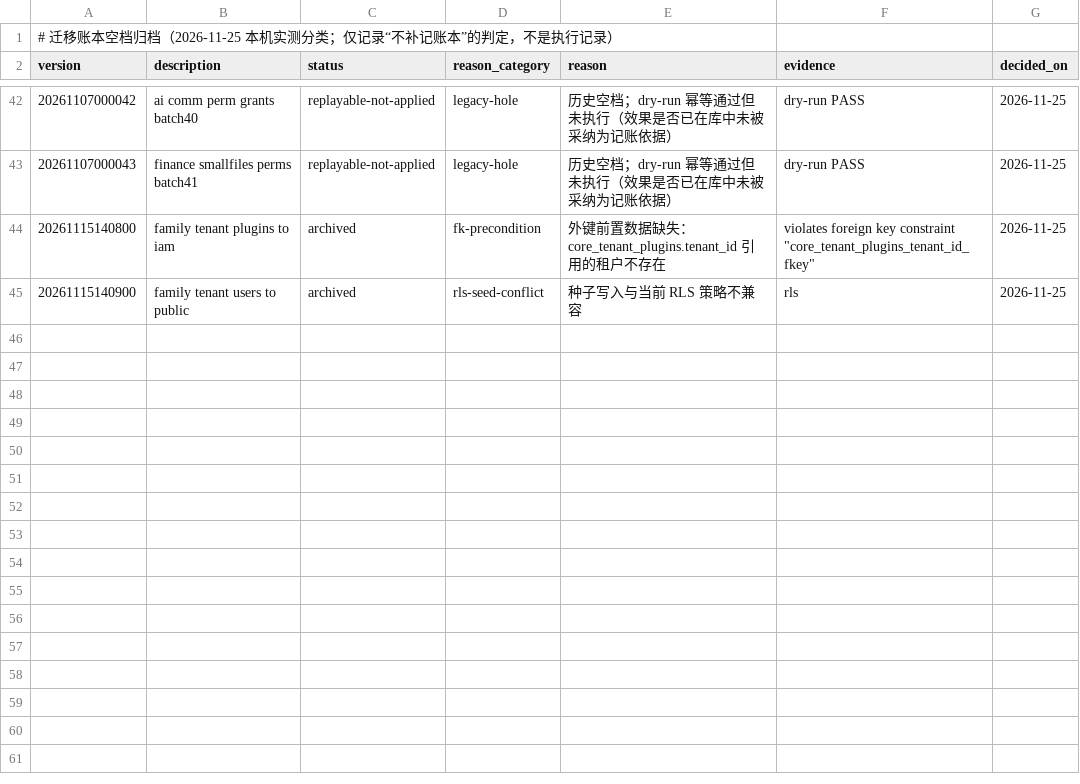
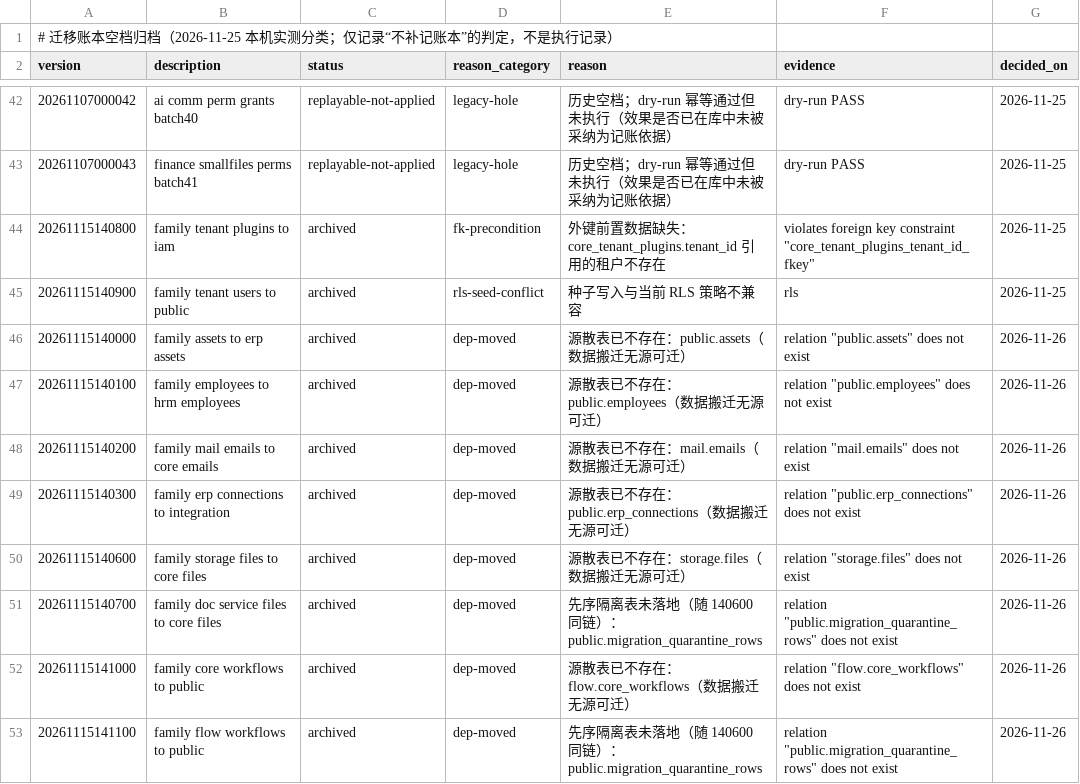
Before and after one commit to paulwy/TOPEMS, a TSV file: database/migrations-archive.tsv, drawn as a sheet; only a part is shown, gaps mark what is left out.

Commit message:
docs(db): v1.130 历史缺口迁移分级复核补齐
- 12 条本机/prod 双未记候选 dry-run 定性：3 PASS 归常规待办不表；
  8 条 family 搬迁源散表/先序隔离表不存在 → 归档 archived/dep-moved；
  1 条 status-widen 约束漂移被断言中止 → 判读 prod-directed
- 现归档 51（archived 19/replayable 32）、判读 30；结构门禁绿、prod 互斥合规
- 登记另案口径债：既有 28 条判读行 prod 已记账，门禁互斥规则与表语义错位

```diff
--- a/database/migrations-archive.tsv
+++ b/database/migrations-archive.tsv
@@ -45 +45,9 @@ version	description	status	reason_category	reason	evidence	decided_on
 20261115140900	family tenant users to public	archived	rls-seed-conflict	种子写入与当前 RLS 策略不兼容	rls	2026-11-25
+20261115140000	family assets to erp assets	archived	dep-moved	源散表已不存在：public.assets（数据搬迁无源可迁）	relation "public.assets" does not exist	2026-11-26
+20261115140100	family employees to hrm employees	archived	dep-moved	源散表已不存在：public.employees（数据搬迁无源可迁）	relation "public.employees" does not exist	2026-11-26
+20261115140200	family mail emails to core emails	archived	dep-moved	源散表已不存在：mail.emails（数据搬迁无源可迁）	relation "mail.emails" does not exist	2026-11-26
+20261115140300	family erp connections to integration	archived	dep-moved	源散表已不存在：public.erp_connections（数据搬迁无源可迁）	relation "public.erp_connections" does not exist	2026-11-26
+20261115140600	family storage files to core files	archived	dep-moved	源散表已不存在：storage.files（数据搬迁无源可迁）	relation "storage.files" does not exist	2026-11-26
+20261115140700	family doc service files to core files	archived	dep-moved	先序隔离表未落地（随 140600 同链）：public.migration_quarantine_rows	relation "public.migration_quarantine_rows" does not exist	2026-11-26
+20261115141000	family core workflows to public	archived	dep-moved	源散表已不存在：flow.core_workflows（数据搬迁无源可迁）	relation "flow.core_workflows" does not exist	2026-11-26
+20261115141100	family flow workflows to public	archived	dep-moved	先序隔离表未落地（随 140600 同链）：public.migration_quarantine_rows	relation "public.migration_quarantine_rows" does not exist	2026-11-26
```
Also changed, not shown: database/migrations-triage.tsv, 2 other files.
